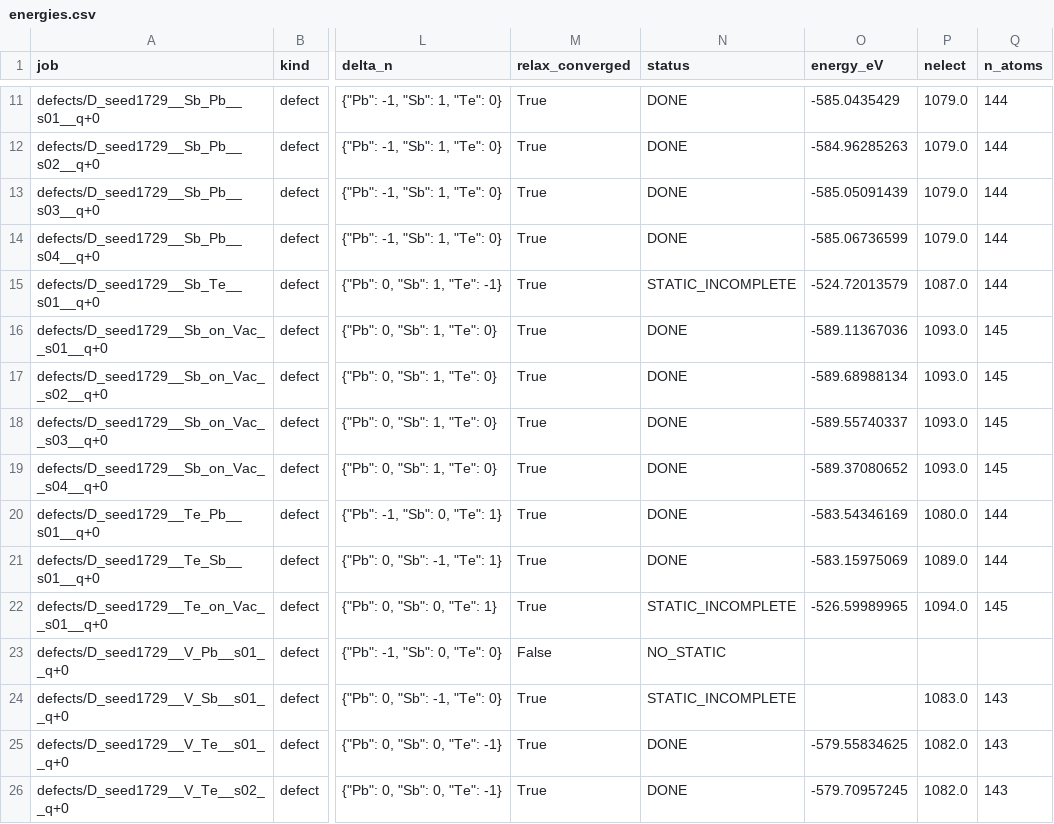
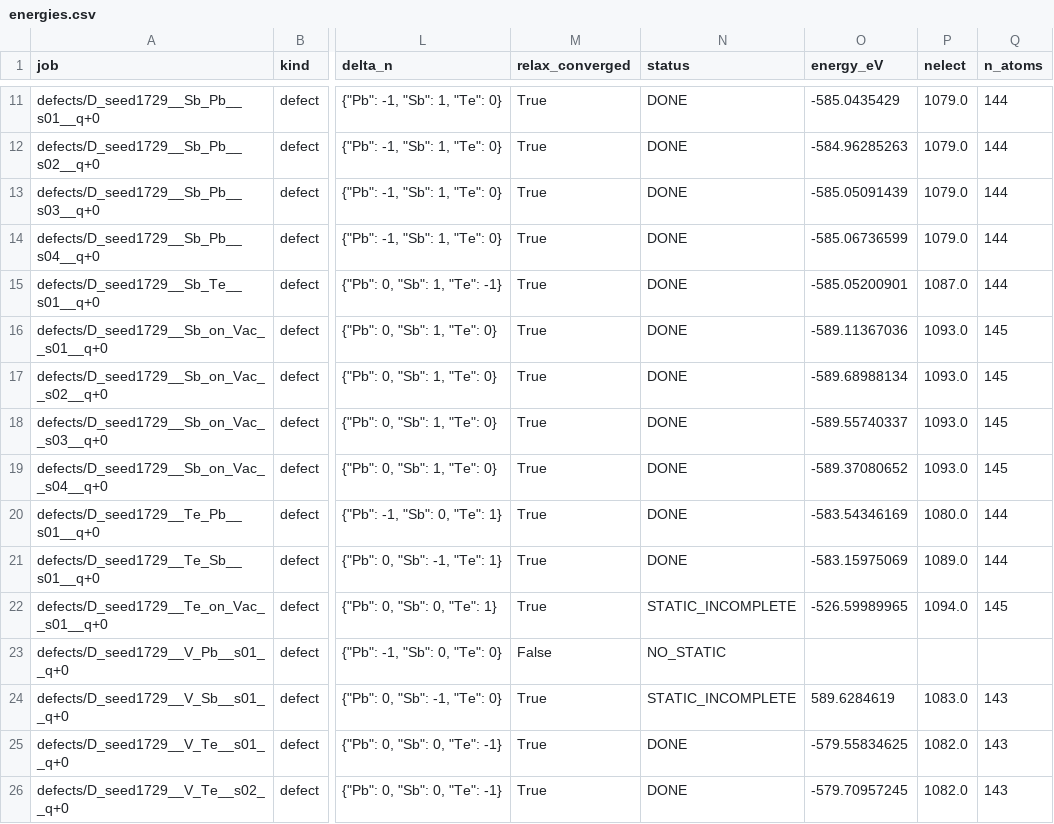
Before and after one commit to Andyw852/A2B2Te5-lone-pair-and-conduction-type, a CSV file: 13_DVO缺陷_VASP流程与分析/结果_第一批/energies.csv, drawn as a sheet; only a part is shown, gaps mark what is left out; the diff names each change by its address in the sheet, - before the commit and + after, or states it on an @@ line.

```diff
--- a/13_DVO缺陷_VASP流程与分析/结果_第一批/energies.csv
+++ b/13_DVO缺陷_VASP流程与分析/结果_第一批/energies.csv
-N15 (status): STATIC_INCOMPLETE
+N15 (status): DONE
-O15 (energy_eV): -524.72013579
+O15 (energy_eV): -585.05200901
-O24 (energy_eV): (empty)
+O24 (energy_eV): 589.6284619
```
Also changed, not shown: 13_DVO缺陷_VASP流程与分析/结果_第一批/analysis/形成能_家族统计.csv, 13_DVO缺陷_VASP流程与分析/结果_第一批/analysis/形成能_逐位点.csv, 3 other files.
